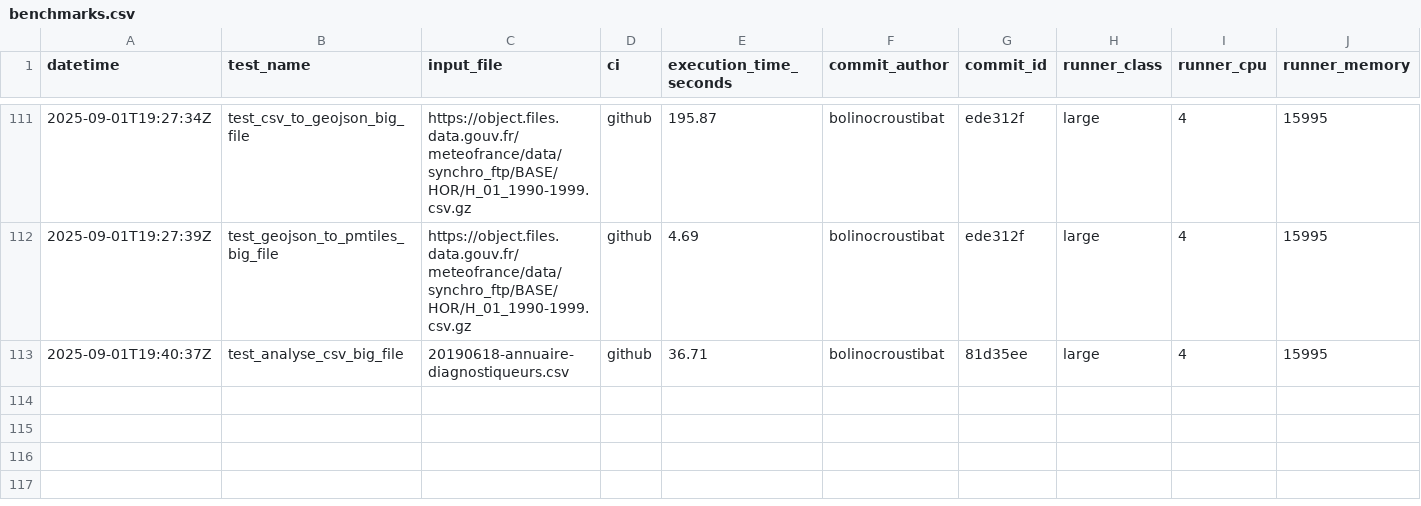
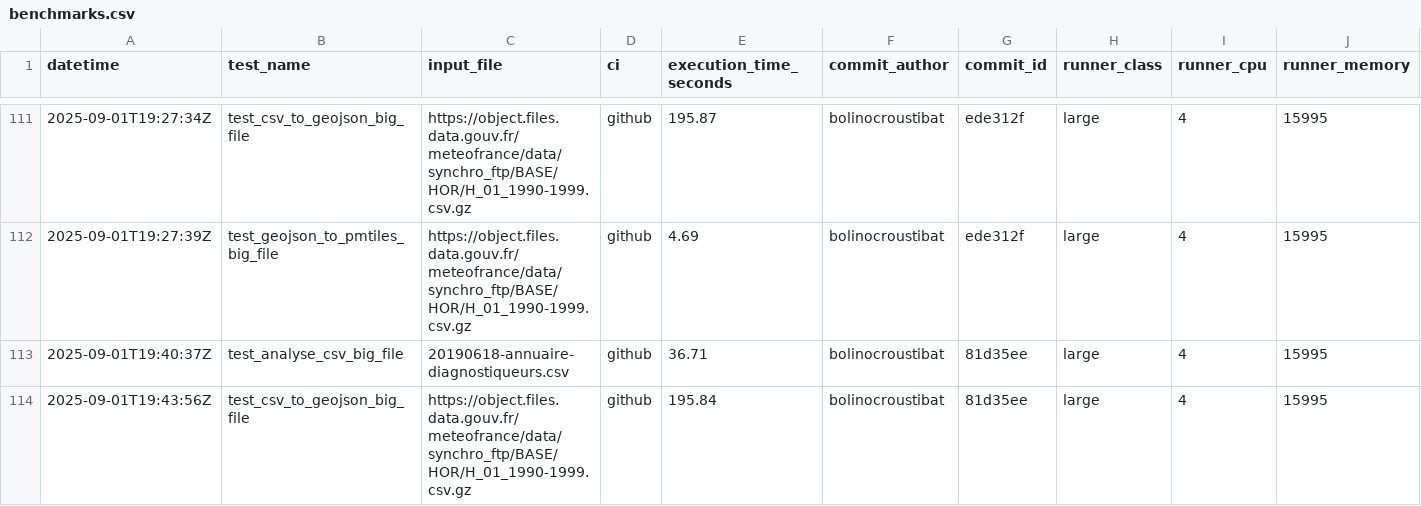
Before and after one commit to datagouv/hydra, a CSV file: .benchmarks/benchmarks.csv, drawn as a sheet; only a part is shown, gaps mark what is left out; rows hold the shown columns only; the diff names each change by its address in the sheet, - before the commit and + after, or states it on an @@ line.

Commit message:
perf: add CSV to GeoJSON benchmark results from GitHub Actions run #48 for commit 81d35ee [skip ci]

```diff
--- a/.benchmarks/benchmarks.csv
+++ b/.benchmarks/benchmarks.csv
+row 114: 2025-09-01T19:43:56Z | test_csv_to_geojson_big_file | https://object.files.data.gouv.fr/meteofrance/data/synchro_ftp/BASE/HOR/H_01_1990-1999.csv.gz | github | 195.84 | bolinocroustibat | 81d35ee | large | 4 | 15995
```
